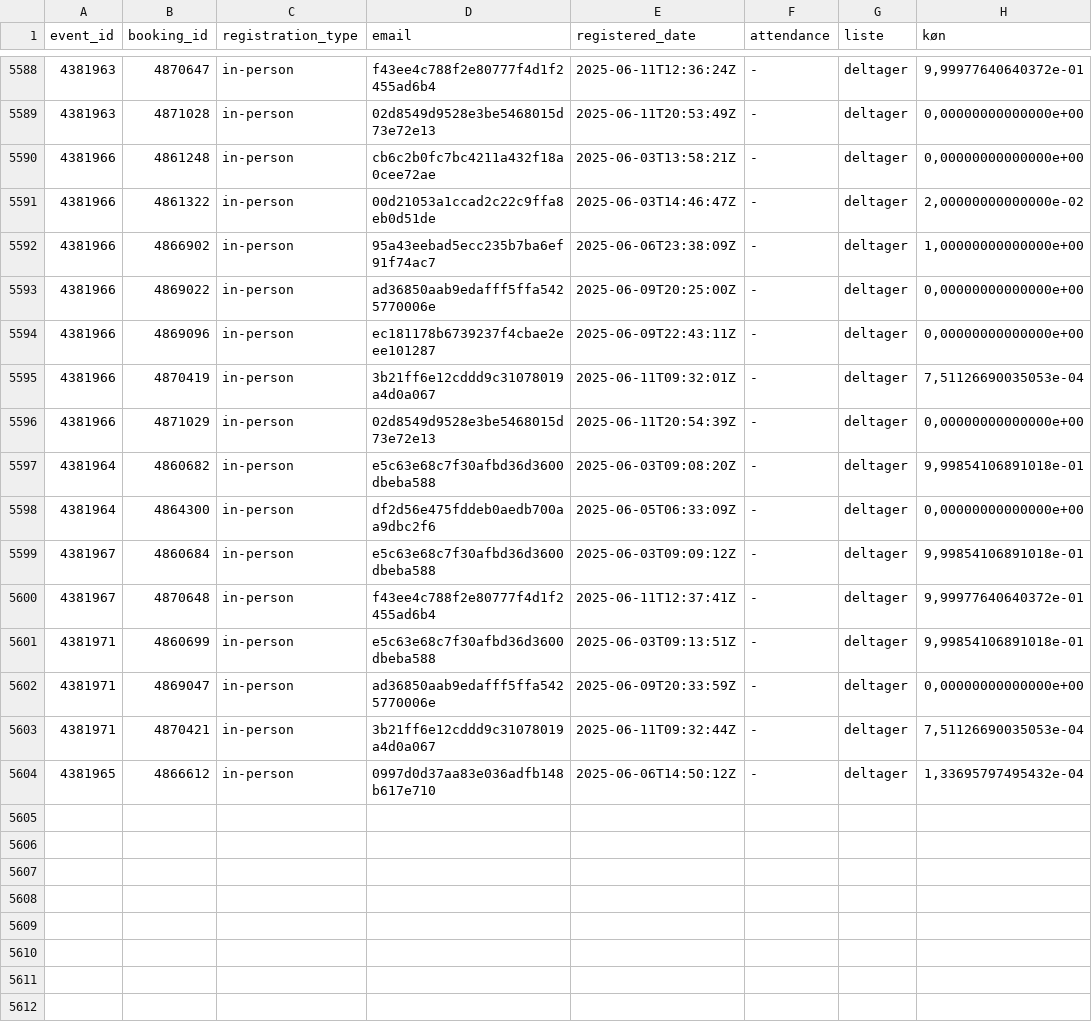
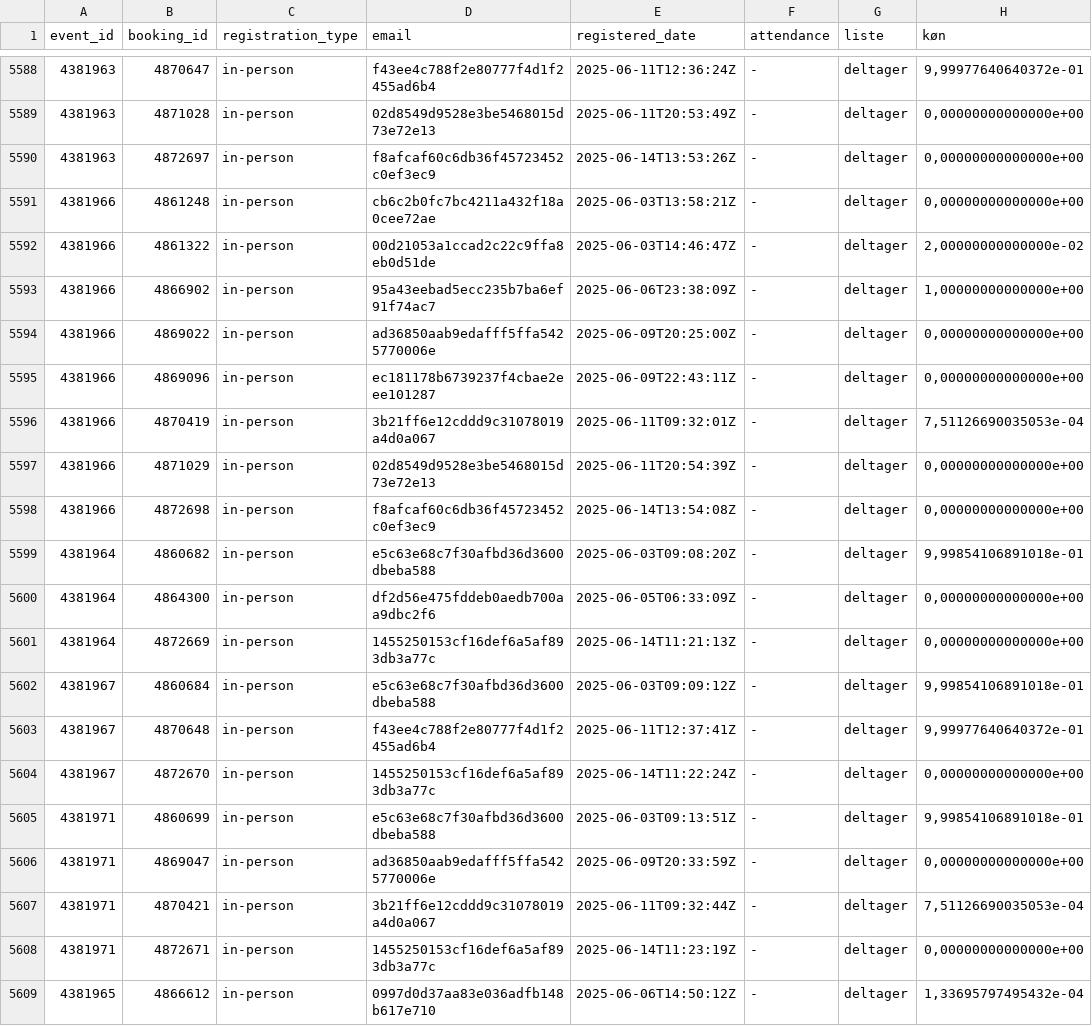
Before and after one commit to KUBDatalab/tal-og-data, a CSV file: data/event_data/all_event_details.csv, drawn as a sheet; only a part is shown, gaps mark what is left out.

```diff
--- a/data/event_data/all_event_details.csv
+++ b/data/event_data/all_event_details.csv
@@ -5589,2 +5589,3 @@ event_id;booking_id;registration_type;email;registered_date;attendance;liste;kø
 4381963;4871028;in-person;02d8549d9528e3be5468015d73e72e13;2025-06-11T20:53:49Z;-;deltager;0,00000000000000e+00
+4381963;4872697;in-person;f8afcaf60c6db36f45723452c0ef3ec9;2025-06-14T13:53:26Z;-;deltager;0,00000000000000e+00
 4381966;4861248;in-person;cb6c2b0fc7bc4211a432f18a0cee72ae;2025-06-03T13:58:21Z;-;deltager;0,00000000000000e+00
@@ -5596,6 +5597,9 @@ event_id;booking_id;registration_type;email;registered_date;attendance;liste;kø
 4381966;4871029;in-person;02d8549d9528e3be5468015d73e72e13;2025-06-11T20:54:39Z;-;deltager;0,00000000000000e+00
+4381966;4872698;in-person;f8afcaf60c6db36f45723452c0ef3ec9;2025-06-14T13:54:08Z;-;deltager;0,00000000000000e+00
 4381964;4860682;in-person;e5c63e68c7f30afbd36d3600dbeba588;2025-06-03T09:08:20Z;-;deltager;9,99854106891018e-01
 4381964;4864300;in-person;df2d56e475fddeb0aedb700aa9dbc2f6;2025-06-05T06:33:09Z;-;deltager;0,00000000000000e+00
+4381964;4872669;in-person;1455250153cf16def6a5af893db3a77c;2025-06-14T11:21:13Z;-;deltager;0,00000000000000e+00
 4381967;4860684;in-person;e5c63e68c7f30afbd36d3600dbeba588;2025-06-03T09:09:12Z;-;deltager;9,99854106891018e-01
 4381967;4870648;in-person;f43ee4c788f2e80777f4d1f2455ad6b4;2025-06-11T12:37:41Z;-;deltager;9,99977640640372e-01
+4381967;4872670;in-person;1455250153cf16def6a5af893db3a77c;2025-06-14T11:22:24Z;-;deltager;0,00000000000000e+00
 4381971;4860699;in-person;e5c63e68c7f30afbd36d3600dbeba588;2025-06-03T09:13:51Z;-;deltager;9,99854106891018e-01
@@ -5603,2 +5607,3 @@ event_id;booking_id;registration_type;email;registered_date;attendance;liste;kø
 4381971;4870421;in-person;3b21ff6e12cddd9c31078019a4d0a067;2025-06-11T09:32:44Z;-;deltager;7,51126690035053e-04
+4381971;4872671;in-person;1455250153cf16def6a5af893db3a77c;2025-06-14T11:23:19Z;-;deltager;0,00000000000000e+00
 4381965;4866612;in-person;0997d0d37aa83e036adfb148b617e710;2025-06-06T14:50:12Z;-;deltager;1,33695797495432e-04
```
Also changed, not shown: data/event_data/aktuelt_events.csv, data/event_data/current_events_details.csv, 5 other files.
